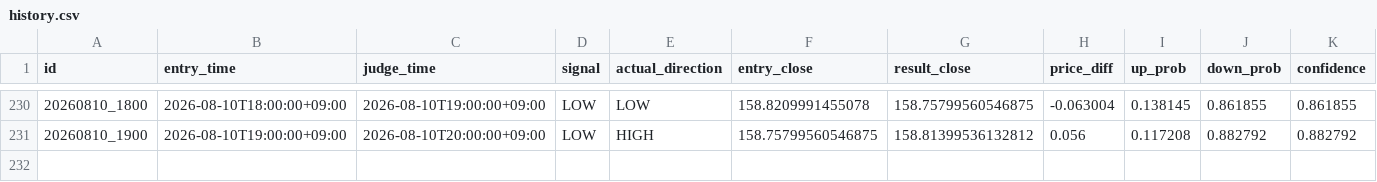
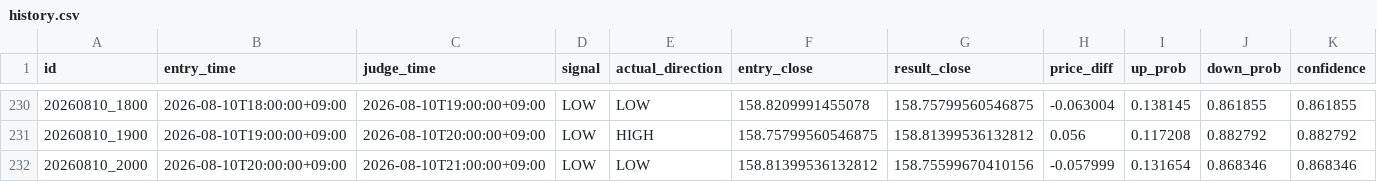
Before and after one commit to jv8gbf476b-ctrl/BO_AI_RUN, a CSV file: history.csv, drawn as a sheet; only a part is shown, gaps mark what is left out; rows hold the shown columns only; the diff names each change by its address in the sheet, - before the commit and + after, or states it on an @@ line.

```diff
--- a/history.csv
+++ b/history.csv
+row 232: 20260810_2000 | 2026-08-10T20:00:00+09:00 | 2026-08-10T21:00:00+09:00 | LOW | LOW | 158.81399536132812 | 158.75599670410156 | -0.057999 | 0.131654 | 0.868346 | 0.868346
```
Also changed, not shown: 1 other file.
